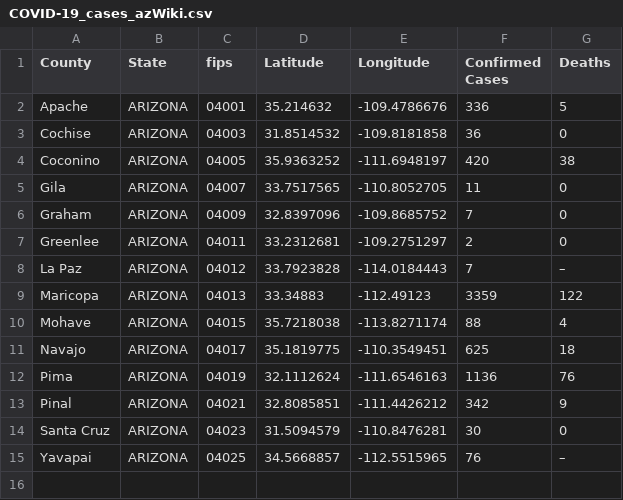
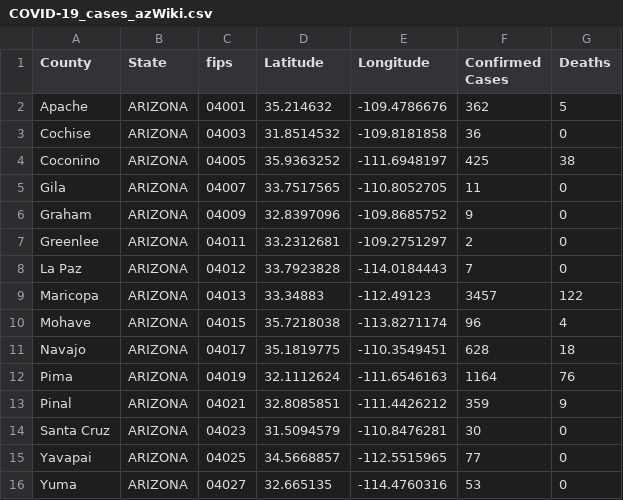
Before and after one commit to ThanatoSohne/COVID-19-Outbreak-Visualization-Tool, a CSV file: Web Scrapers/US States/COVID-19_cases_azWiki.csv, drawn as a sheet; the diff names each change by its address in the sheet, - before the commit and + after, or states it on an @@ line.

Commit message:
Update COVID-19_cases_azWiki.csv

```diff
--- a/Web Scrapers/US States/COVID-19_cases_azWiki.csv
+++ b/Web Scrapers/US States/COVID-19_cases_azWiki.csv
-F2 (Confirmed Cases): 336
+F2 (Confirmed Cases): 362
-F4 (Confirmed Cases): 420
+F4 (Confirmed Cases): 425
-F6 (Confirmed Cases): 7
+F6 (Confirmed Cases): 9
-G8 (Deaths): –
+G8 (Deaths): 0
-F9 (Confirmed Cases): 3359
+F9 (Confirmed Cases): 3457
-F10 (Confirmed Cases): 88
+F10 (Confirmed Cases): 96
-F11 (Confirmed Cases): 625
+F11 (Confirmed Cases): 628
-F12 (Confirmed Cases): 1136
+F12 (Confirmed Cases): 1164
-F13 (Confirmed Cases): 342
+F13 (Confirmed Cases): 359
-F15 (Confirmed Cases): 76
+F15 (Confirmed Cases): 77
-G15 (Deaths): –
+G15 (Deaths): 0
+row 16: Yuma | ARIZONA | 04027 | 32.665135 | -114.4760316 | 53 | 0
```
